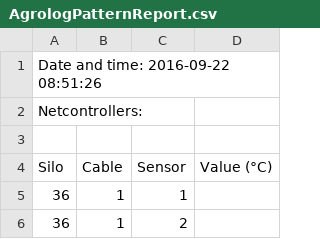
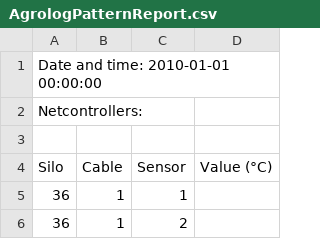
Before and after one commit to CoffeeNova/fakeTemp, a CSV file: tempa/other files/AgrologPatternReport.csv, drawn as a sheet; only a part is shown.

```diff
--- a/tempa/other files/AgrologPatternReport.csv
+++ b/tempa/other files/AgrologPatternReport.csv
@@ -1,2 +1,2 @@
-Date and time: 2016-09-22 08:51:26,,,
+Date and time: 2010-01-01 00:00:00,,,
 Netcontrollers: ,,,
```
Also changed, not shown: 20 other files.
